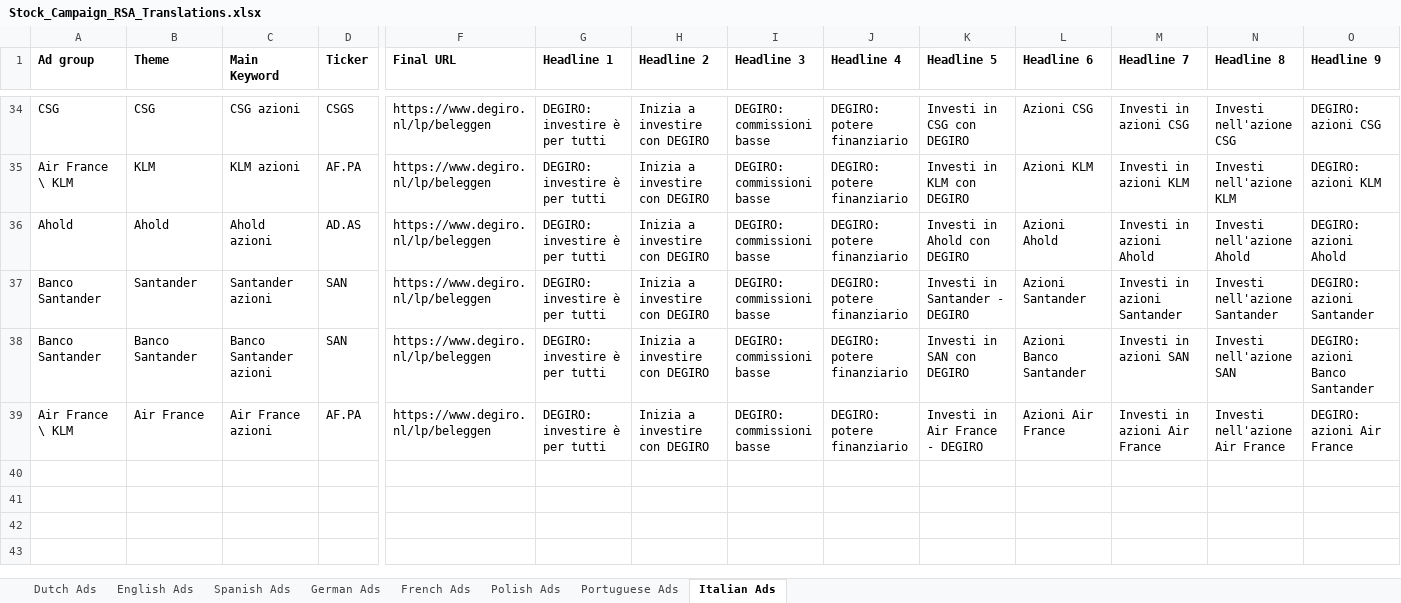
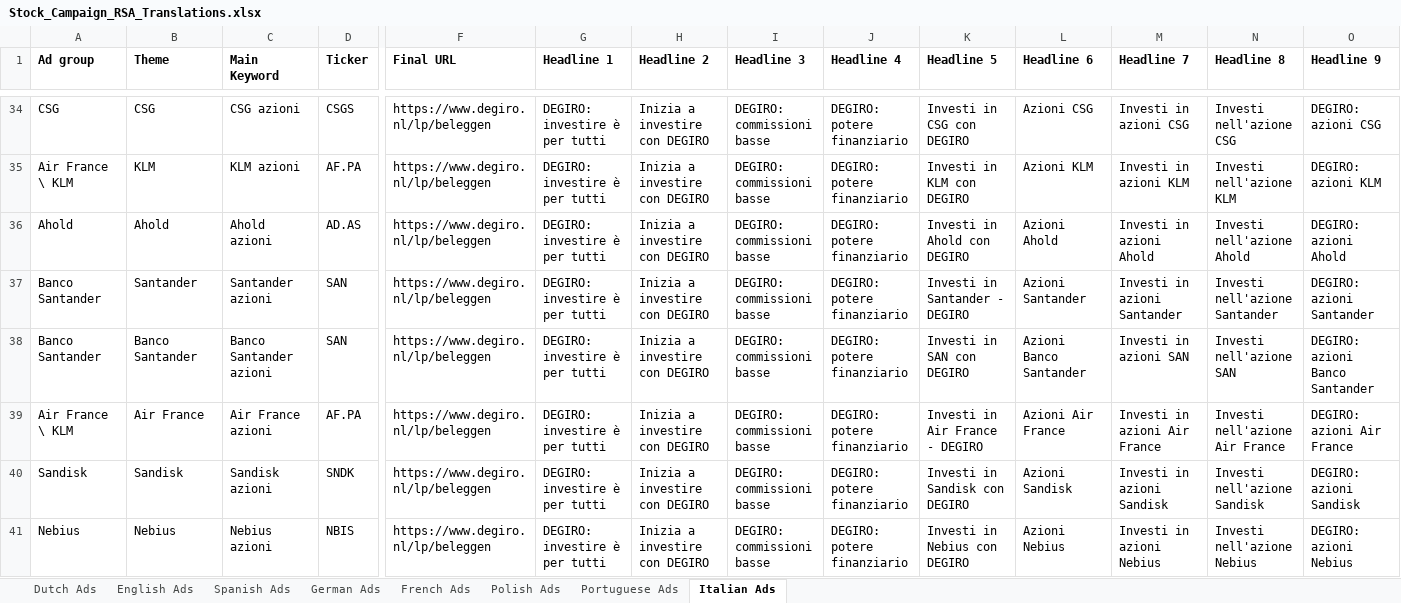
Before and after one commit to MilanvanderGronde/campaigns, an Excel workbook: data/reference/Stock_Campaign_RSA_Translations.xlsx, sheet Italian Ads, drawn as a sheet; only a part is shown, gaps mark what is left out; values as stored, in another font and other column widths than the file's, no borders; rows hold the shown columns only; the diff names each change by its address in the sheet, - before the commit and + after, or states it on an @@ line.

```diff
--- a/data/reference/Stock_Campaign_RSA_Translations.xlsx (sheet Italian Ads)
+++ b/data/reference/Stock_Campaign_RSA_Translations.xlsx (sheet Italian Ads)
+row 40: Sandisk | Sandisk | Sandisk azioni | SNDK | https://www.degiro.nl/lp/beleggen | DEGIRO: investire è per tutti | Inizia a investire con DEGIRO | DEGIRO: commissioni basse | DEGIRO: potere finanziario | Investi in Sandisk con DEGIRO | Azioni Sandisk | Investi in azioni Sandisk | Investi nell'azione Sandisk | DEGIRO: azioni Sandisk
+row 41: Nebius | Nebius | Nebius azioni | NBIS | https://www.degiro.nl/lp/beleggen | DEGIRO: investire è per tutti | Inizia a investire con DEGIRO | DEGIRO: commissioni basse | DEGIRO: potere finanziario | Investi in Nebius con DEGIRO | Azioni Nebius | Investi in azioni Nebius | Investi nell'azione Nebius | DEGIRO: azioni Nebius
```
Also changed, not shown: sheet English Ads, sheet Spanish Ads, sheet Polish Ads, sheet French Ads, sheet Portuguese Ads, sheet German Ads, 1 more sheet, data/reference/Stock_Campaign_RSA_Translations_source.xlsx.
